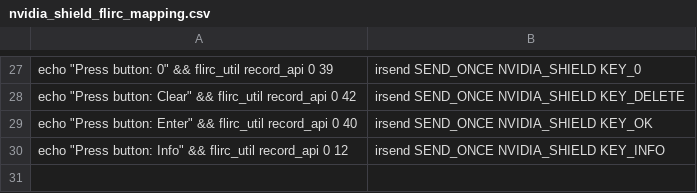
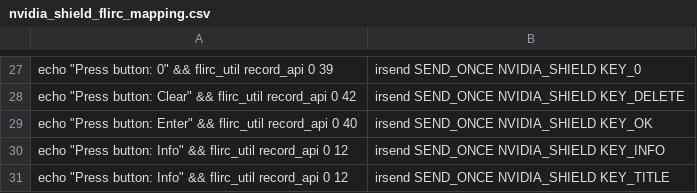
Before and after one commit to benjaminmetzler/OpenRemoteHub, a CSV file: documentation/nvidia_shield_flirc_mapping.csv, drawn as a sheet; only a part is shown, gaps mark what is left out.

```diff
--- a/documentation/nvidia_shield_flirc_mapping.csv
+++ b/documentation/nvidia_shield_flirc_mapping.csv
@@ -30 +30,2 @@ echo "Press button: Enter" && flirc_util record_api 0 40,irsend SEND_ONCE NVIDIA
 echo "Press button: Info" && flirc_util record_api 0 12,irsend SEND_ONCE NVIDIA_SHIELD KEY_INFO
+echo "Press button: Info" && flirc_util record_api 0 12,irsend SEND_ONCE NVIDIA_SHIELD KEY_TITLE
```
Also changed, not shown: 2 other files.
